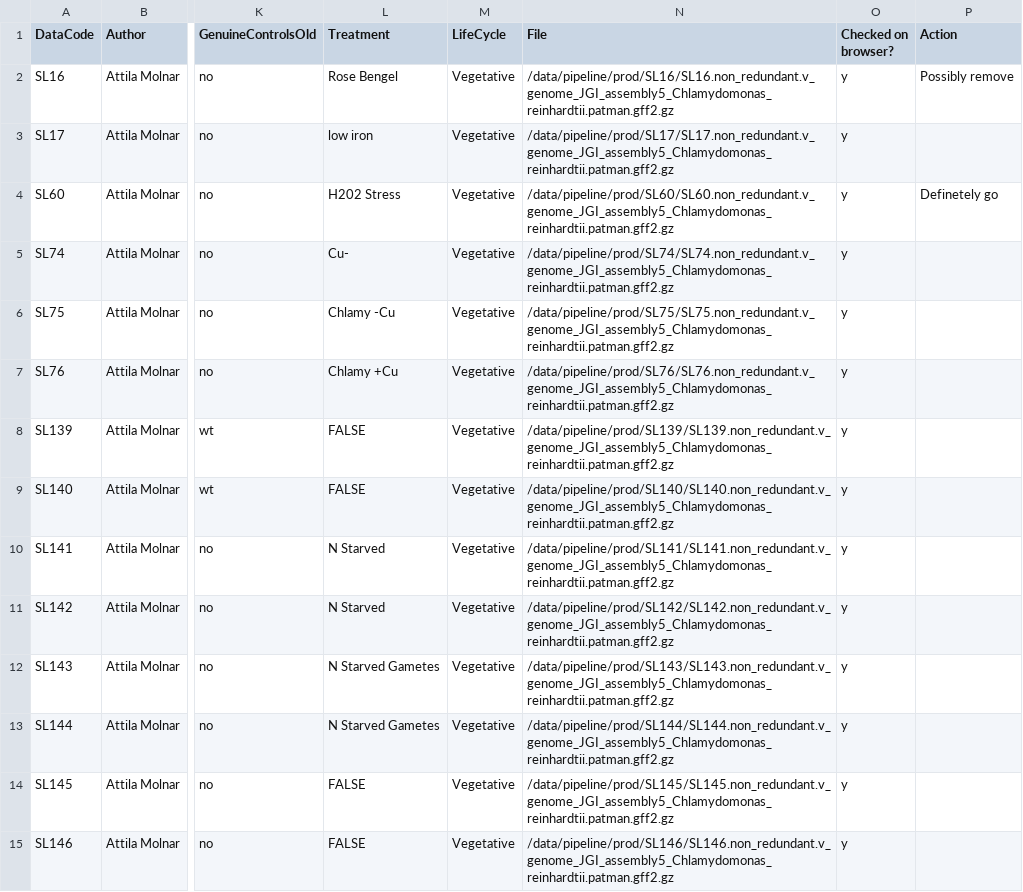
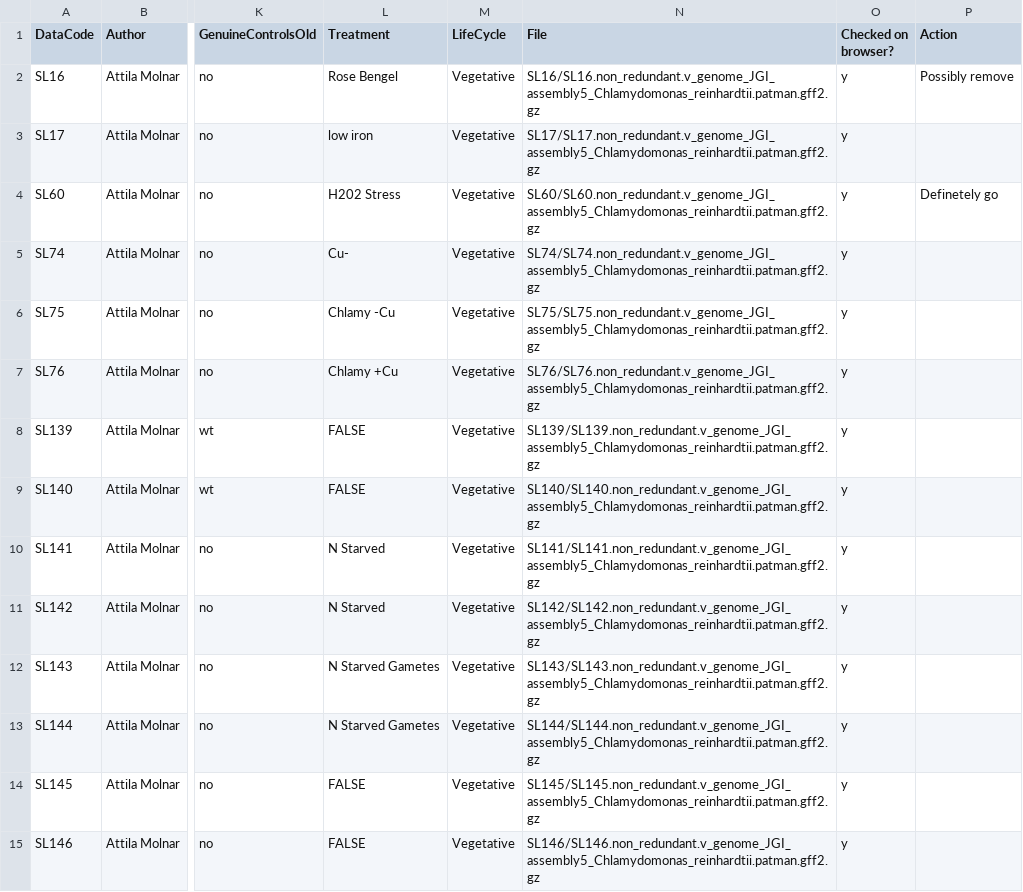
Before and after one commit to seb-mueller/chlamy_locus_map, a CSV file: Summary_of_Data.csv, drawn as a sheet; only a part is shown, gaps mark what is left out; the diff covers the shown part only; the diff names each change by its address in the sheet, - before the commit and + after, or states it on an @@ line.

Commit message:
Raw data location has changed. Adapted paths for new aD run.

```diff
--- a/Summary_of_Data.csv
+++ b/Summary_of_Data.csv
-N2 (File): /data/pipeline/prod/SL16/SL16.non_redundant.v_genome_JGI_assembly5_Chlamydomonas_reinhardtii.patman.gff2.gz
+N2 (File): SL16/SL16.non_redundant.v_genome_JGI_assembly5_Chlamydomonas_reinhardtii.patman.gff2.gz
-N3 (File): /data/pipeline/prod/SL17/SL17.non_redundant.v_genome_JGI_assembly5_Chlamydomonas_reinhardtii.patman.gff2.gz
+N3 (File): SL17/SL17.non_redundant.v_genome_JGI_assembly5_Chlamydomonas_reinhardtii.patman.gff2.gz
-N4 (File): /data/pipeline/prod/SL60/SL60.non_redundant.v_genome_JGI_assembly5_Chlamydomonas_reinhardtii.patman.gff2.gz
+N4 (File): SL60/SL60.non_redundant.v_genome_JGI_assembly5_Chlamydomonas_reinhardtii.patman.gff2.gz
-N5 (File): /data/pipeline/prod/SL74/SL74.non_redundant.v_genome_JGI_assembly5_Chlamydomonas_reinhardtii.patman.gff2.gz
+N5 (File): SL74/SL74.non_redundant.v_genome_JGI_assembly5_Chlamydomonas_reinhardtii.patman.gff2.gz
-N6 (File): /data/pipeline/prod/SL75/SL75.non_redundant.v_genome_JGI_assembly5_Chlamydomonas_reinhardtii.patman.gff2.gz
+N6 (File): SL75/SL75.non_redundant.v_genome_JGI_assembly5_Chlamydomonas_reinhardtii.patman.gff2.gz
-N7 (File): /data/pipeline/prod/SL76/SL76.non_redundant.v_genome_JGI_assembly5_Chlamydomonas_reinhardtii.patman.gff2.gz
+N7 (File): SL76/SL76.non_redundant.v_genome_JGI_assembly5_Chlamydomonas_reinhardtii.patman.gff2.gz
-N8 (File): /data/pipeline/prod/SL139/SL139.non_redundant.v_genome_JGI_assembly5_Chlamydomonas_reinhardtii.patman.gff2.gz
+N8 (File): SL139/SL139.non_redundant.v_genome_JGI_assembly5_Chlamydomonas_reinhardtii.patman.gff2.gz
-N9 (File): /data/pipeline/prod/SL140/SL140.non_redundant.v_genome_JGI_assembly5_Chlamydomonas_reinhardtii.patman.gff2.gz
+N9 (File): SL140/SL140.non_redundant.v_genome_JGI_assembly5_Chlamydomonas_reinhardtii.patman.gff2.gz
-N10 (File): /data/pipeline/prod/SL141/SL141.non_redundant.v_genome_JGI_assembly5_Chlamydomonas_reinhardtii.patman.gff2.gz
+N10 (File): SL141/SL141.non_redundant.v_genome_JGI_assembly5_Chlamydomonas_reinhardtii.patman.gff2.gz
-N11 (File): /data/pipeline/prod/SL142/SL142.non_redundant.v_genome_JGI_assembly5_Chlamydomonas_reinhardtii.patman.gff2.gz
+N11 (File): SL142/SL142.non_redundant.v_genome_JGI_assembly5_Chlamydomonas_reinhardtii.patman.gff2.gz
-N12 (File): /data/pipeline/prod/SL143/SL143.non_redundant.v_genome_JGI_assembly5_Chlamydomonas_reinhardtii.patman.gff2.gz
+N12 (File): SL143/SL143.non_redundant.v_genome_JGI_assembly5_Chlamydomonas_reinhardtii.patman.gff2.gz
-N13 (File): /data/pipeline/prod/SL144/SL144.non_redundant.v_genome_JGI_assembly5_Chlamydomonas_reinhardtii.patman.gff2.gz
+N13 (File): SL144/SL144.non_redundant.v_genome_JGI_assembly5_Chlamydomonas_reinhardtii.patman.gff2.gz
-N14 (File): /data/pipeline/prod/SL145/SL145.non_redundant.v_genome_JGI_assembly5_Chlamydomonas_reinhardtii.patman.gff2.gz
+N14 (File): SL145/SL145.non_redundant.v_genome_JGI_assembly5_Chlamydomonas_reinhardtii.patman.gff2.gz
-N15 (File): /data/pipeline/prod/SL146/SL146.non_redundant.v_genome_JGI_assembly5_Chlamydomonas_reinhardtii.patman.gff2.gz
+N15 (File): SL146/SL146.non_redundant.v_genome_JGI_assembly5_Chlamydomonas_reinhardtii.patman.gff2.gz
```
Also changed, not shown: 149 edited cells elsewhere in this file, 1 other file.
